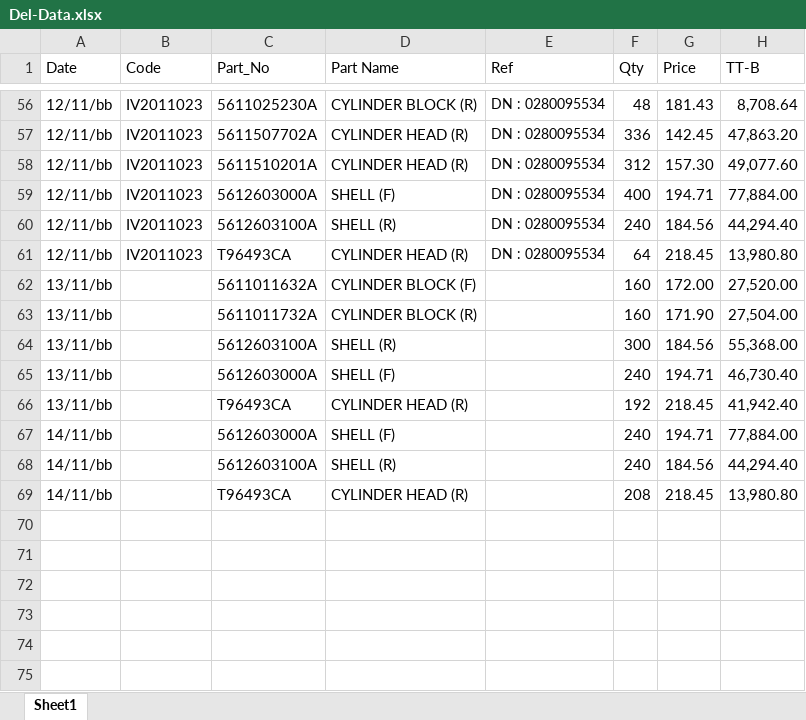
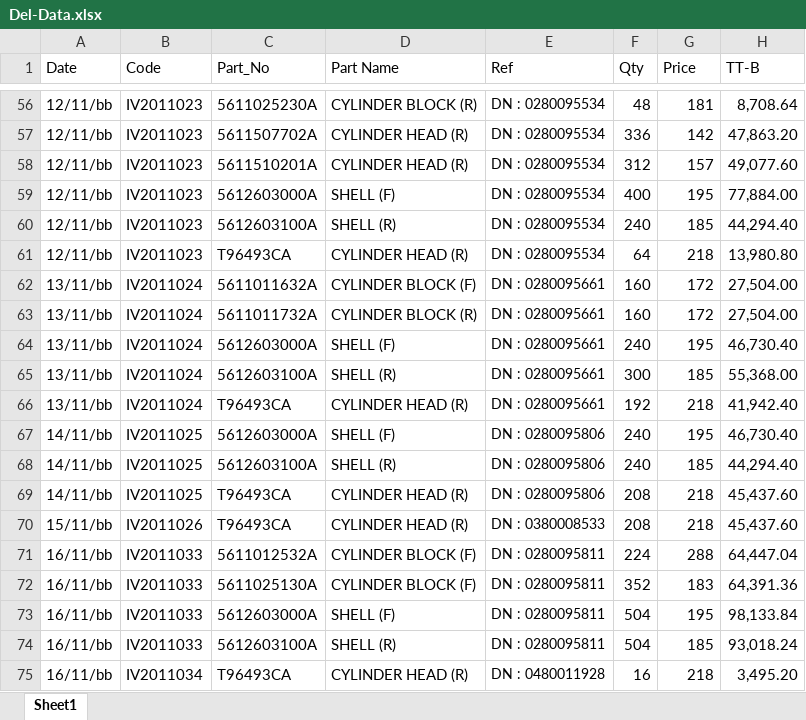
Before and after one commit to UtaiC/SIM-Delivery, an Excel workbook: Del-Data.xlsx, sheet Sheet1, drawn as a sheet; only a part is shown, gaps mark what is left out; values as stored, in another font and other column widths than the file's, no borders; removed rows and columns are numbered as before the commit, all else as after; the diff covers the shown part only; the diff names each change by its address in the sheet, - before the commit and + after, or states it on an @@ line.

```diff
--- a/Del-Data.xlsx (sheet Sheet1)
+++ b/Del-Data.xlsx (sheet Sheet1)
-G56 (Price): 181.43
+G56 (Price): 181
-G57 (Price): 142.45
+G57 (Price): 142
-G58 (Price): 157.30
+G58 (Price): 157
-G59 (Price): 194.71
+G59 (Price): 195
-G60 (Price): 184.56
+G60 (Price): 185
-G61 (Price): 218.45
+G61 (Price): 218
-B62:B63 (Code): (empty)
+B62:B63 (Code): IV2011024
-E62:E63 (Ref): (empty)
+E62:E63 (Ref): DN : 0280095661
-G62 (Price): 172.00
+G62 (Price): 172
-H62 (TT-B): 27,520.00
+H62 (TT-B): 27,504.00
-G63 (Price): 171.90
+G63 (Price): 172
-row 64: 13/11/bb |  | 5612603100A | SHELL (R) |  | 300 | 184.56 | 55,368.00
-B64 (Code): (empty)
+B64 (Code): IV2011024
-E64 (Ref): (empty)
+E64 (Ref): DN : 0280095661
-G64 (Price): 194.71
+G64 (Price): 195
+row 65: 13/11/bb | IV2011024 | 5612603100A | SHELL (R) | DN : 0280095661 | 300 | 185 | 55,368.00
-B66 (Code): (empty)
+B66 (Code): IV2011024
-E66 (Ref): (empty)
+E66 (Ref): DN : 0280095661
-G66 (Price): 218.45
+G66 (Price): 218
-B67:B69 (Code): (empty)
+B67:B69 (Code): IV2011025
-E67:E69 (Ref): (empty)
+E67:E69 (Ref): DN : 0280095806
-G67 (Price): 194.71
+G67 (Price): 195
-H67 (TT-B): 77,884.00
+H67 (TT-B): 46,730.40
-G68 (Price): 184.56
+G68 (Price): 185
-G69 (Price): 218.45
+G69 (Price): 218
-H69 (TT-B): 13,980.80
+H69 (TT-B): 45,437.60
+row 70: 15/11/bb | IV2011026 | T96493CA | CYLINDER HEAD (R) | DN : 0380008533 | 208 | 218 | 45,437.60
+row 71: 16/11/bb | IV2011033 | 5611012532A | CYLINDER BLOCK (F) | DN : 0280095811 | 224 | 288 | 64,447.04
+row 72: 16/11/bb | IV2011033 | 5611025130A | CYLINDER BLOCK (F) | DN : 0280095811 | 352 | 183 | 64,391.36
+row 73: 16/11/bb | IV2011033 | 5612603000A | SHELL (F) | DN : 0280095811 | 504 | 195 | 98,133.84
+row 74: 16/11/bb | IV2011033 | 5612603100A | SHELL (R) | DN : 0280095811 | 504 | 185 | 93,018.24
+row 75: 16/11/bb | IV2011034 | T96493CA | CYLINDER HEAD (R) | DN : 0480011928 | 16 | 218 | 3,495.20
```
Also changed, not shown: 2 added rows, 54 edited cells and cell formats elsewhere in this sheet, formulas that keep their value.
